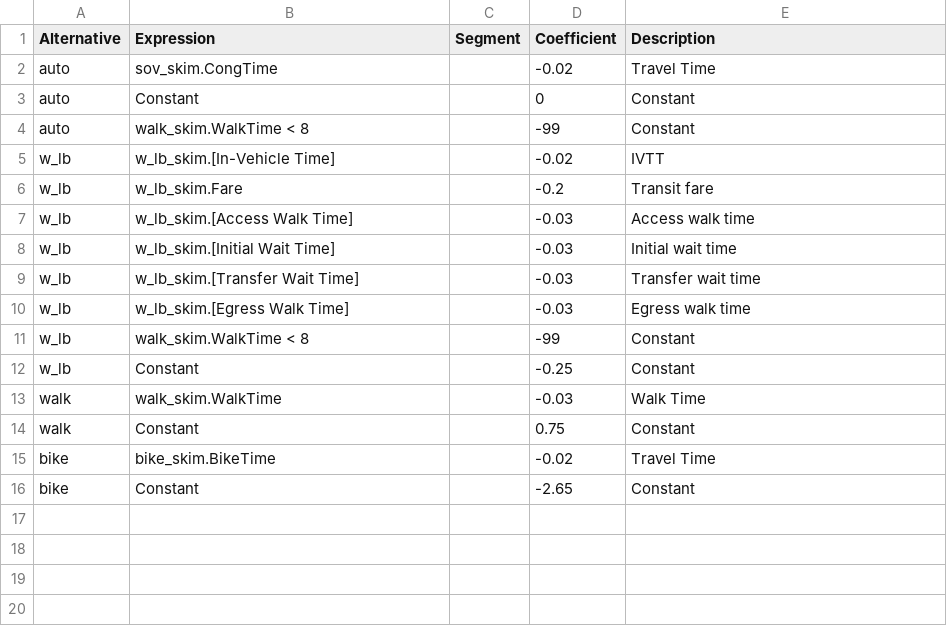
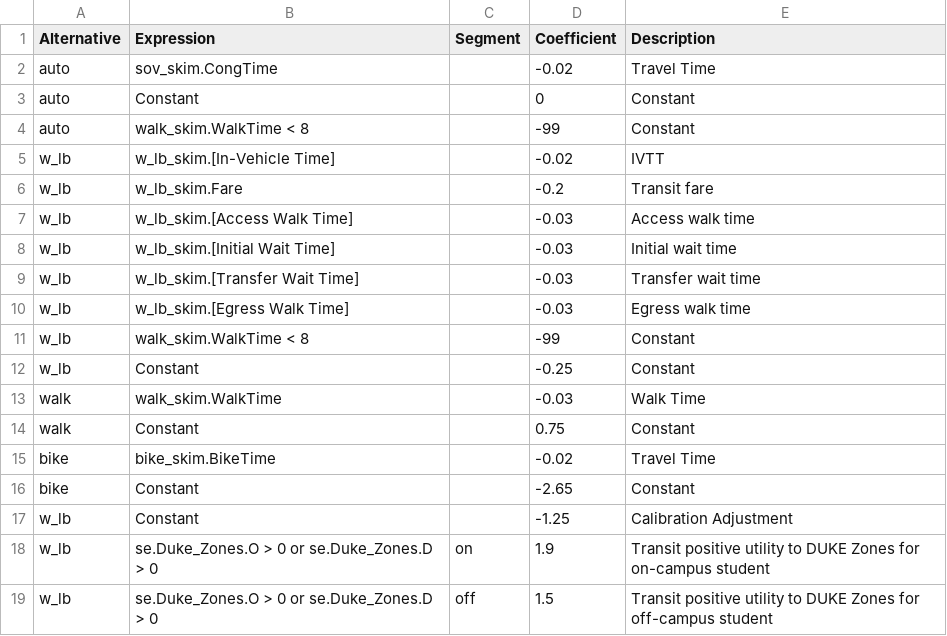
Before and after one commit to Triangle-Modeling-and-Analytics/TRMG2, a CSV file: master/university/mode/univ_mc_uc1.csv, drawn as a sheet.

```diff
--- a/master/university/mode/univ_mc_uc1.csv
+++ b/master/university/mode/univ_mc_uc1.csv
@@ -16 +16,4 @@ bike,bike_skim.BikeTime,,-0.02,Travel Time
 bike,Constant,,-2.65,Constant
+w_lb,Constant,,-1.25,Calibration Adjustment
+w_lb,se.Duke_Zones.O > 0 or se.Duke_Zones.D > 0,on,1.9,Transit positive utility to DUKE Zones for on-campus student
+w_lb,se.Duke_Zones.O > 0 or se.Duke_Zones.D > 0,off,1.5,Transit positive utility to DUKE Zones for off-campus student
```
Also changed, not shown: master/university/mode/univ_mc_ucc.csv, master/university/mode/univ_mc_uco.csv, 2 other files.
